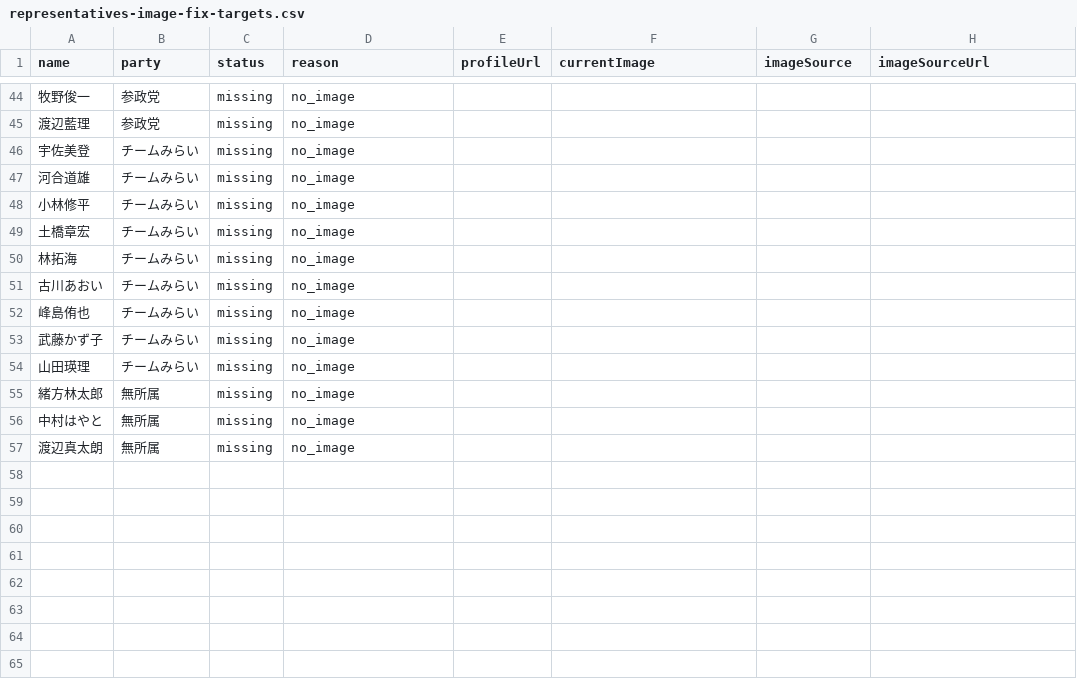
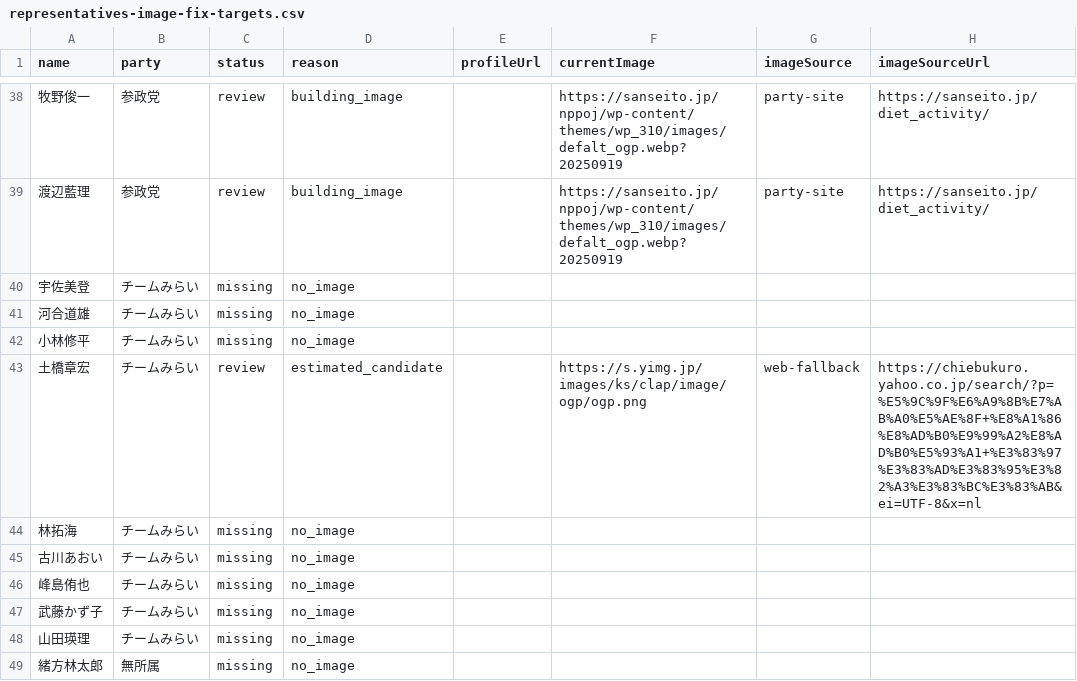
Before and after one commit to taiajitian-tech/senate-quiz-pwa, a CSV file: web/public/data/representatives-image-fix-targets.csv, drawn as a sheet; only a part is shown, gaps mark what is left out; the shorter side is filled out with more unchanged rows; addresses are those after the commit; the diff covers the shown part only; the diff names each change by its address in the sheet, - before the commit and + after, or states it on an @@ line.

```diff
--- a/web/public/data/representatives-image-fix-targets.csv
+++ b/web/public/data/representatives-image-fix-targets.csv
-C38:C39 (status): missing
+C38:C39 (status): review
-D38:D39 (reason): no_image
+D38:D39 (reason): building_image
-F38:F39 (currentImage): (empty)
+F38:F39 (currentImage): https://sanseito.jp/nppoj/wp-content/themes/wp_310/images/defalt_ogp.webp?20250919
-G38:G39 (imageSource): (empty)
+G38:G39 (imageSource): party-site
-H38:H39 (imageSourceUrl): (empty)
+H38:H39 (imageSourceUrl): https://sanseito.jp/diet_activity/
-C43 (status): missing
+C43 (status): review
-D43 (reason): no_image
+D43 (reason): estimated_candidate
-F43 (currentImage): (empty)
+F43 (currentImage): https://s.yimg.jp/images/ks/clap/image/ogp/ogp.png
-G43 (imageSource): (empty)
+G43 (imageSource): web-fallback
-H43 (imageSourceUrl): (empty)
+H43 (imageSourceUrl): https://chiebukuro.yahoo.co.jp/search/?p=%E5%9C%9F%E6%A9%8B%E7%AB%A0%E5%AE%8F+%E8%A1%86%E8%AD%B0%E9%99%A2%E8%AD%B0%E5%93%A1+%E3%83%97%E3%83%AD%E3%83%95%E3%82%A3%E3%83%BC%E3%83%AB&ei=UTF-8&x=nl
```
Also changed, not shown: 6 removed rows and 35 edited cells elsewhere in this file, web/public/data/representatives-image-search-targets.csv, 5 other files.
